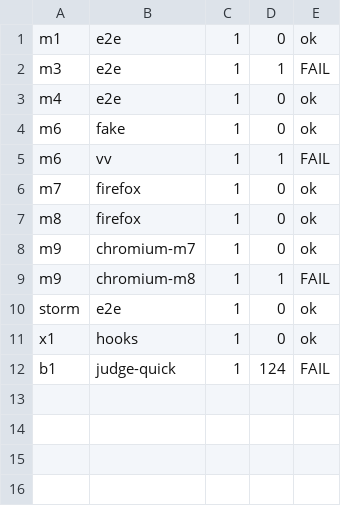
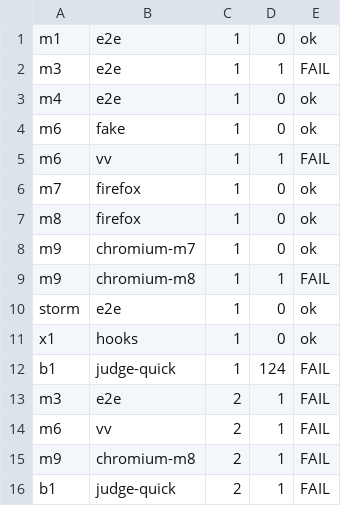
Before and after one commit to Ravino/gorca, a TSV file: bench/results/acceptance/phase2-20261018T001009Z/status.tsv, drawn as a sheet; the diff names each change by its address in the sheet, - before the commit and + after, or states it on an @@ line.

Commit message:
bench: VK long-soak scenario and soak_m6.sh driver; acceptance resume attempts

```diff
--- a/bench/results/acceptance/phase2-20261018T001009Z/status.tsv
+++ b/bench/results/acceptance/phase2-20261018T001009Z/status.tsv
+row 13: m3 | e2e | 2 | 1 | FAIL
+row 14: m6 | vv | 2 | 1 | FAIL
+row 15: m9 | chromium-m8 | 2 | 1 | FAIL
+row 16: b1 | judge-quick | 2 | 1 | FAIL
```
Also changed, not shown: 50 other files.
